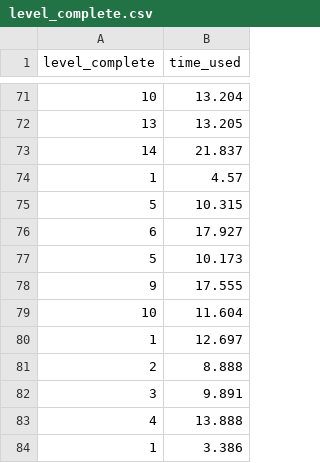
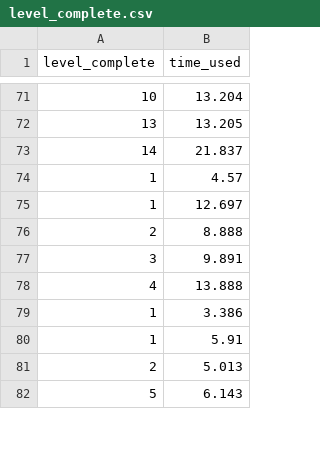
Before and after one commit to ParanyuLion/Game_Final_Project1, a CSV file: data_record/level_complete.csv, drawn as a sheet; only a part is shown, gaps mark what is left out; the shorter side is filled out with more unchanged rows; removed rows and columns are numbered as before the commit, all else as after; the diff covers the shown part only; the diff names each change by its address in the sheet, - before the commit and + after, or states it on an @@ line.

```diff
--- a/data_record/level_complete.csv
+++ b/data_record/level_complete.csv
-row 75: 5 | 10.315
-row 76: 6 | 17.927
-row 77: 5 | 10.173
-row 78: 9 | 17.555
-row 79: 10 | 11.604
```
Also changed, not shown: 29 added rows elsewhere in this file, data_record/enemy_defeated.csv, data_record/game_stats_per_min.csv, 28 other files.
